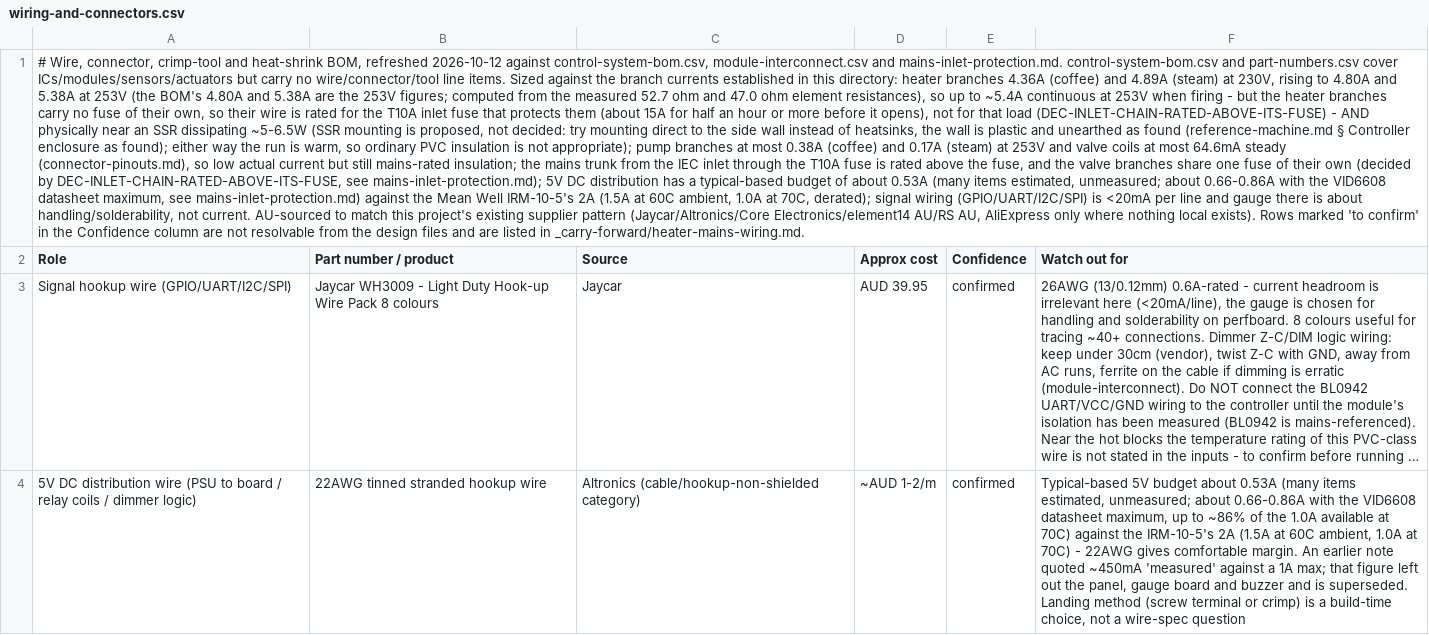
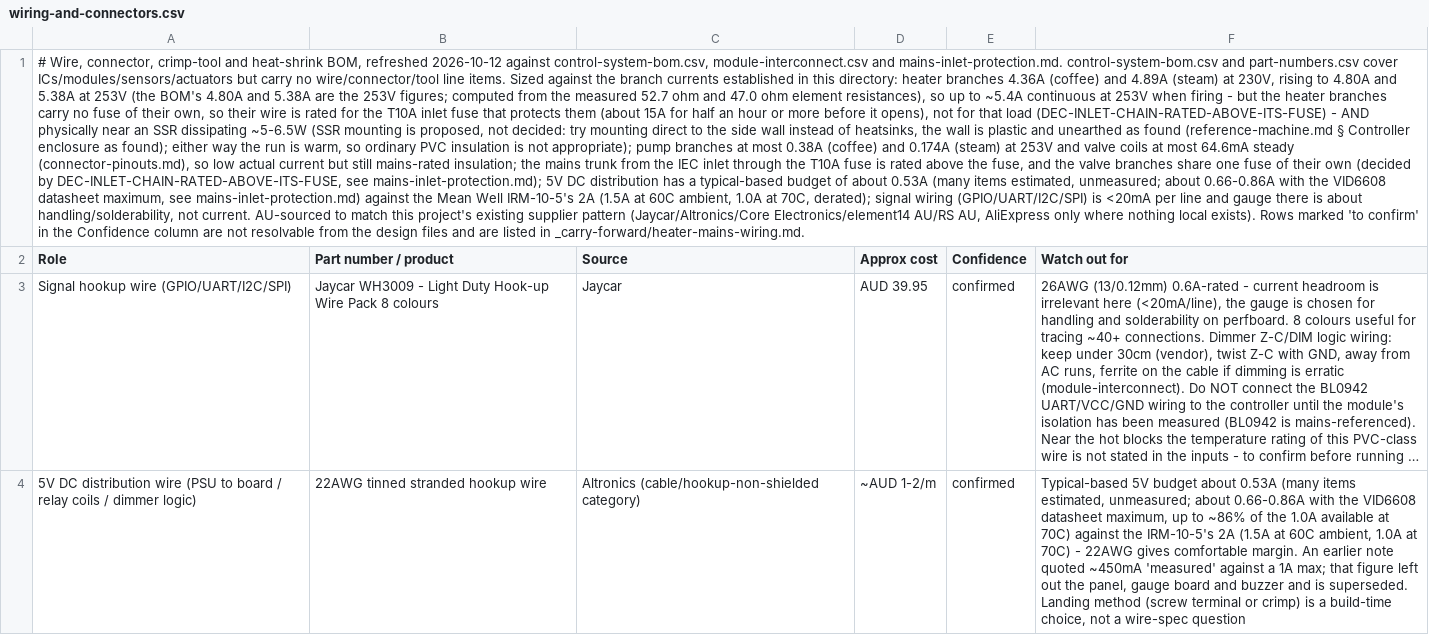
Before and after one commit to Resident-X/brew-state, a CSV file: docs/sunbeam-em7000/controller-design/wiring-and-connectors.csv, drawn as a sheet; only a part is shown; long unchanged cells end in …; the diff names each change by its address in the sheet, - before the commit and + after, or states it on an @@ line.

```diff
--- a/docs/sunbeam-em7000/controller-design/wiring-and-connectors.csv
+++ b/docs/sunbeam-em7000/controller-design/wiring-and-connectors.csv
-A1 (Role): …(coffee) and 0.17A (steam) at…
+A1 (Role): …(coffee) and 0.174A (steam) at…
```
Also changed, not shown: docs/sunbeam-em7000/control-board-electrical-requirements.csv, docs/sunbeam-em7000/controller-design/control-board-electrical-requirements.csv, 13 other files.
